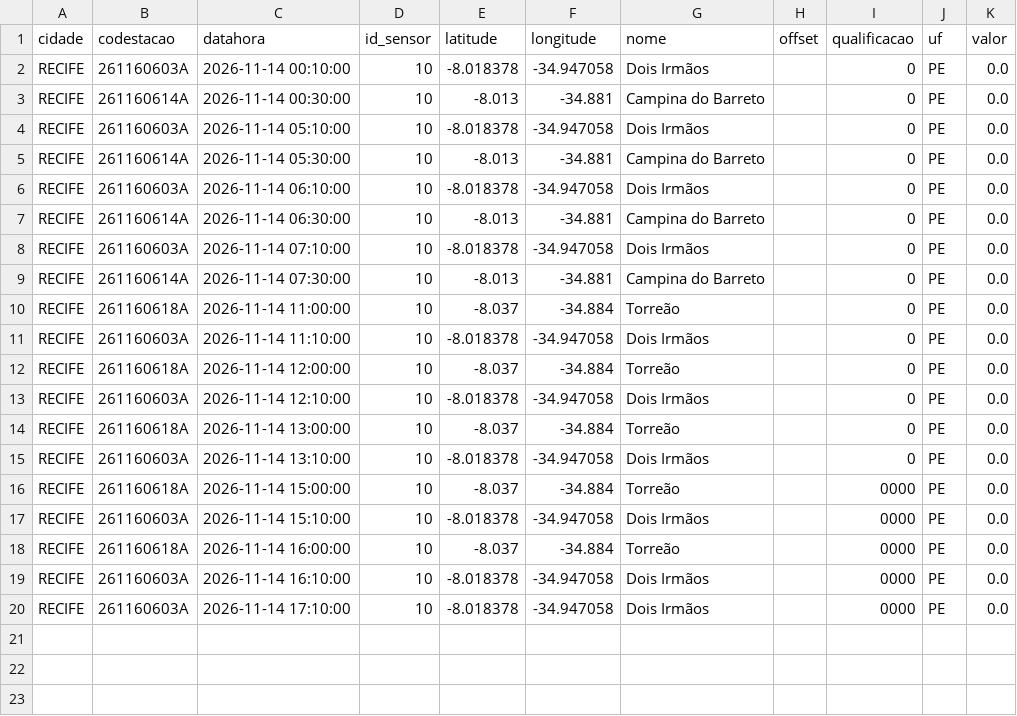
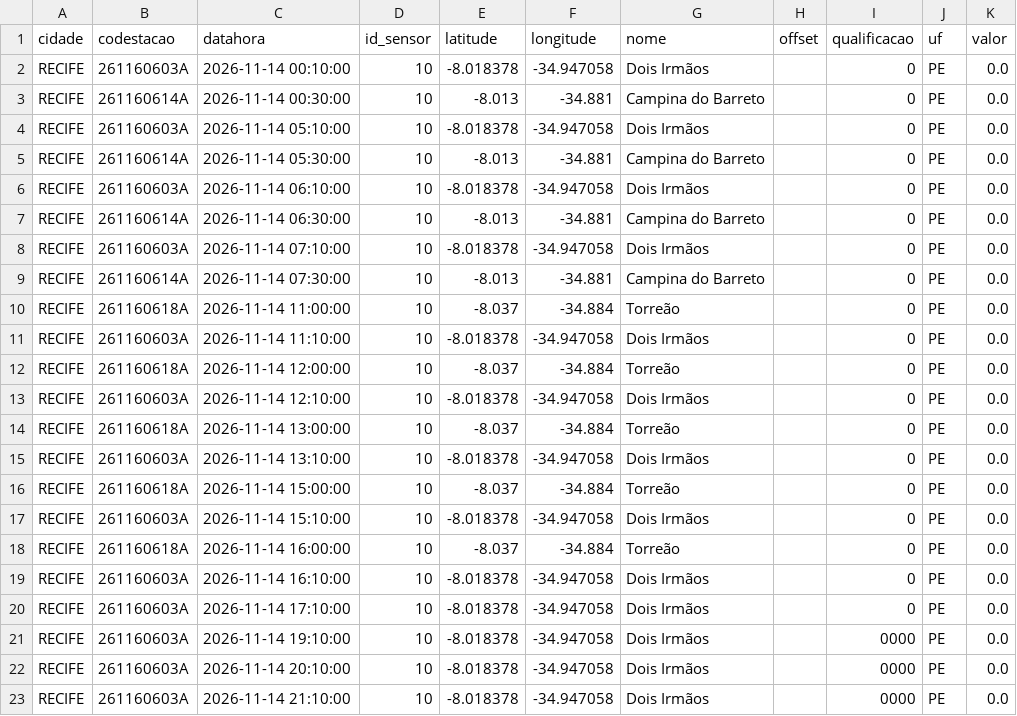
Before and after one commit to RafaellaB/risk-today-apps, a CSV file: chuva_recife_2026-11-14.csv, drawn as a sheet.

```diff
--- a/chuva_recife_2026-11-14.csv
+++ b/chuva_recife_2026-11-14.csv
@@ -15,6 +15,9 @@ RECIFE,261160618A,2026-11-14 13:00:00,10,-8.037,-34.884,Torreão,,0,PE,0.0
 RECIFE,261160603A,2026-11-14 13:10:00,10,-8.018378,-34.947058,Dois Irmãos,,0,PE,0.0
-RECIFE,261160618A,2026-11-14 15:00:00,10,-8.037,-34.884,Torreão,,0000,PE,0.0
-RECIFE,261160603A,2026-11-14 15:10:00,10,-8.018378,-34.947058,Dois Irmãos,,0000,PE,0.0
-RECIFE,261160618A,2026-11-14 16:00:00,10,-8.037,-34.884,Torreão,,0000,PE,0.0
-RECIFE,261160603A,2026-11-14 16:10:00,10,-8.018378,-34.947058,Dois Irmãos,,0000,PE,0.0
-RECIFE,261160603A,2026-11-14 17:10:00,10,-8.018378,-34.947058,Dois Irmãos,,0000,PE,0.0
+RECIFE,261160618A,2026-11-14 15:00:00,10,-8.037,-34.884,Torreão,,0,PE,0.0
+RECIFE,261160603A,2026-11-14 15:10:00,10,-8.018378,-34.947058,Dois Irmãos,,0,PE,0.0
+RECIFE,261160618A,2026-11-14 16:00:00,10,-8.037,-34.884,Torreão,,0,PE,0.0
+RECIFE,261160603A,2026-11-14 16:10:00,10,-8.018378,-34.947058,Dois Irmãos,,0,PE,0.0
+RECIFE,261160603A,2026-11-14 17:10:00,10,-8.018378,-34.947058,Dois Irmãos,,0,PE,0.0
+RECIFE,261160603A,2026-11-14 19:10:00,10,-8.018378,-34.947058,Dois Irmãos,,0000,PE,0.0
+RECIFE,261160603A,2026-11-14 20:10:00,10,-8.018378,-34.947058,Dois Irmãos,,0000,PE,0.0
+RECIFE,261160603A,2026-11-14 21:10:00,10,-8.018378,-34.947058,Dois Irmãos,,0000,PE,0.0
```
